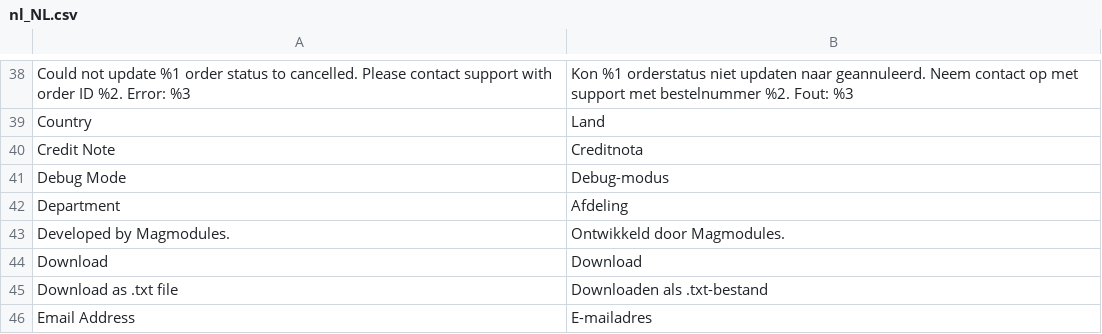
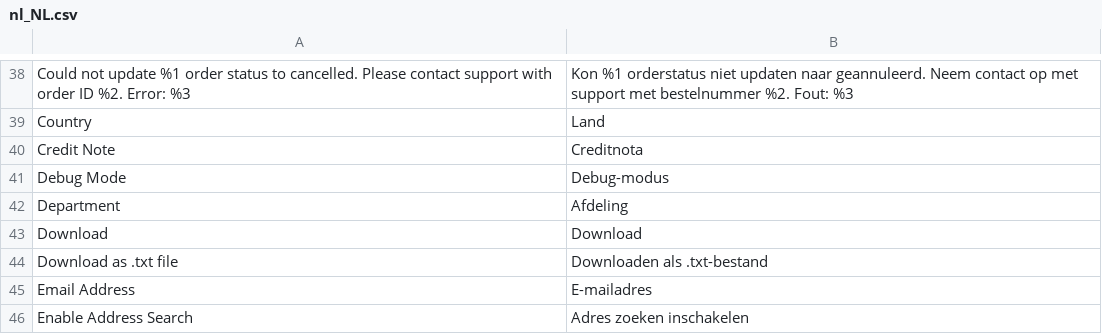
Before and after one commit to two-inc/magento-plugin, a CSV file: i18n/nl_NL.csv, drawn as a sheet; only a part is shown, gaps mark what is left out; the shorter side is filled out with more unchanged rows; the diff names each change by its address in the sheet, - before the commit and + after, or states it on an @@ line.

```diff
--- a/i18n/nl_NL.csv
+++ b/i18n/nl_NL.csv
-row 43: Developed by Magmodules. | Ontwikkeld door Magmodules.
```
Also changed, not shown: i18n/nb_NO.csv, i18n/sv_SE.csv, 1 other file.
